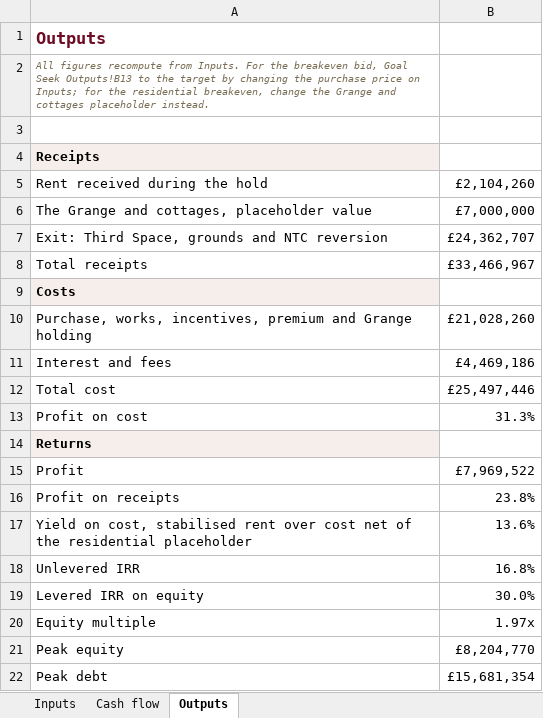
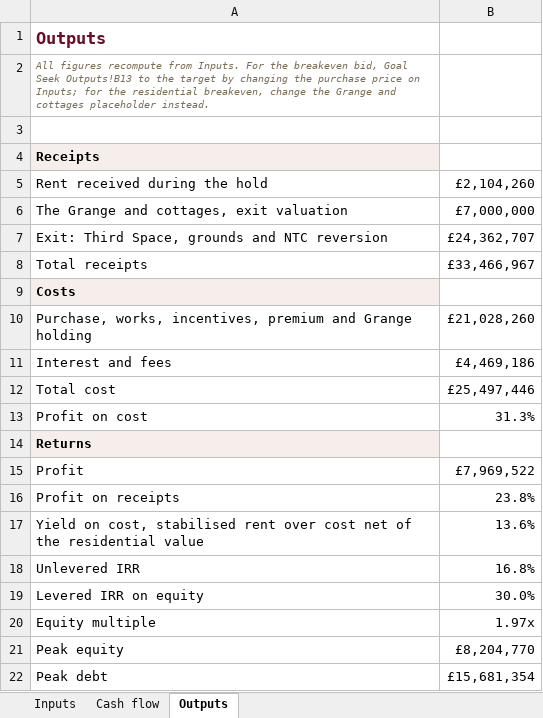
Before and after one commit to Woodybruce/bgp-wip-app, an Excel workbook: client/public/share/roehampton-sports-ground-estate-k7x2/docs/Roehampton - Underwrite model - BGP.xlsx, sheet Outputs, drawn as a sheet; only a part is shown; values as stored, in another font and other column widths than the file's, no borders; the diff names each change by its address in the sheet, - before the commit and + after, or states it on an @@ line.

```diff
--- a/client/public/share/roehampton-sports-ground-estate-k7x2/docs/Roehampton - Underwrite model - BGP.xlsx (sheet Outputs)
+++ b/client/public/share/roehampton-sports-ground-estate-k7x2/docs/Roehampton - Underwrite model - BGP.xlsx (sheet Outputs)
-A6: The Grange and cottages, placeholder value
+A6: The Grange and cottages, exit valuation
-A17: …the residential placeholder
+A17: …the residential value
```
Also changed, not shown: sheet Inputs, technical/roehampton-sports-ground-estate/proposals/Roehampton - Underwrite model - BGP.xlsx, 4 other files.
